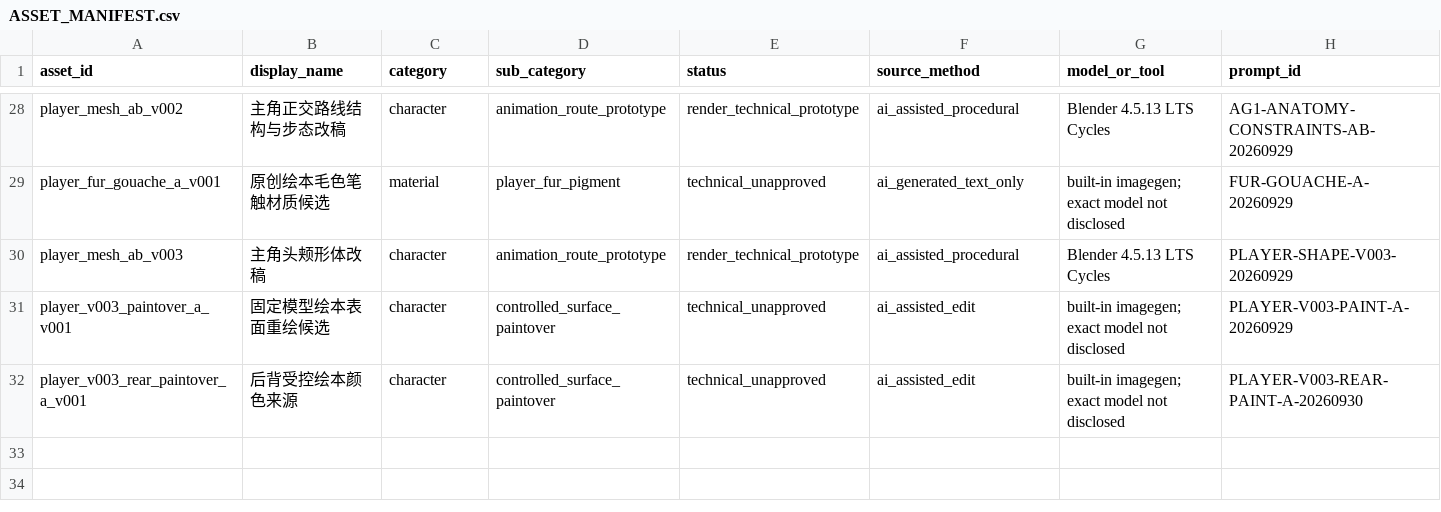
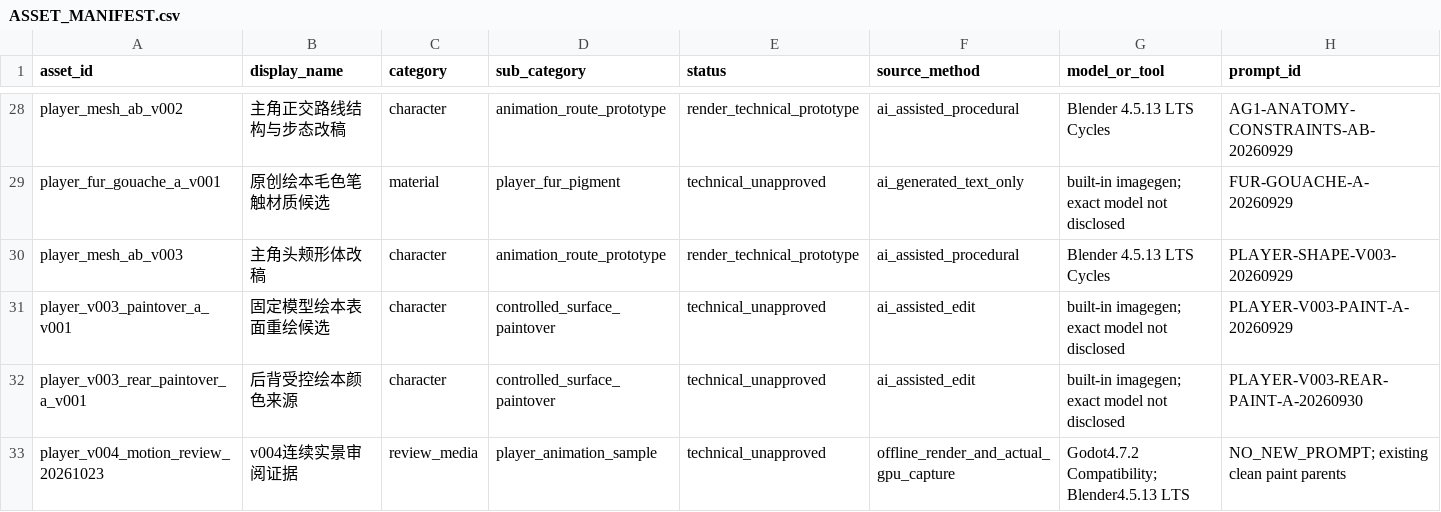
Before and after one commit to T1doo/Capybara, a CSV file: docs/production/ASSET_MANIFEST.csv, drawn as a sheet; only a part is shown, gaps mark what is left out; rows hold the shown columns only; the diff names each change by its address in the sheet, - before the commit and + after, or states it on an @@ line.

Commit message:
docs(stage3): publish reproducible v004 motion review evidence

```diff
--- a/docs/production/ASSET_MANIFEST.csv
+++ b/docs/production/ASSET_MANIFEST.csv
+row 33: player_v004_motion_review_20261023 | v004连续实景审阅证据 | review_media | player_animation_sample | technical_unapproved | offline_render_and_actual_gpu_capture | Godot4.7.2 Compatibility; Blender4.5.13 LTS | NO_NEW_PROMPT; existing clean paint parents
```
Also changed, not shown: 34 other files.
